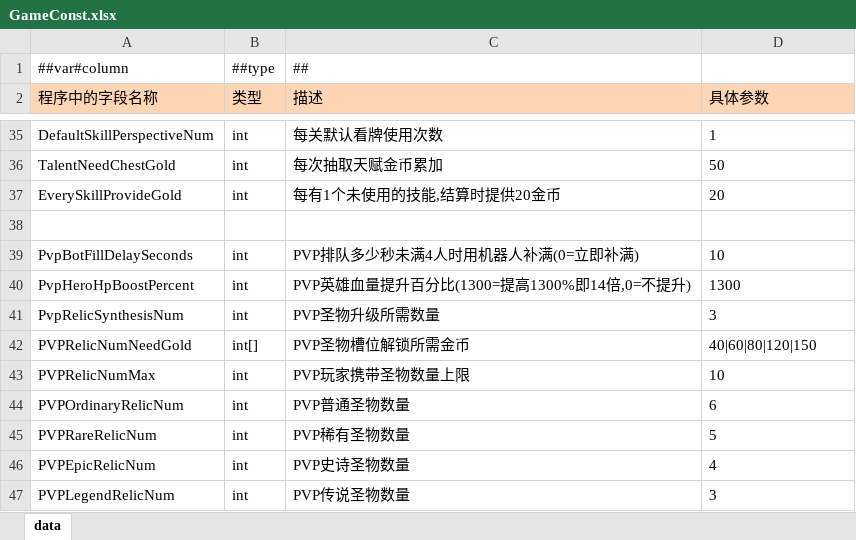
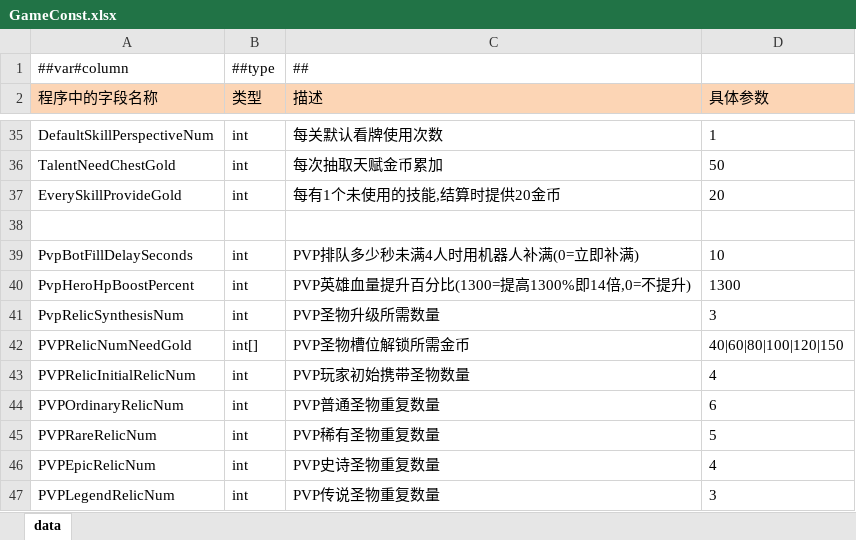
Before and after one commit to snakeazh/cardClient, an Excel workbook: Config/GameConst.xlsx, sheet data, drawn as a sheet; only a part is shown, gaps mark what is left out; values as stored, in another font and other column widths than the file's, no borders; removed rows and columns are numbered as before the commit, all else as after; the diff names each change by its address in the sheet, - before the commit and + after, or states it on an @@ line.

```diff
--- a/Config/GameConst.xlsx (sheet data)
+++ b/Config/GameConst.xlsx (sheet data)
-D42 (具体参数): 40|60|80|120|150
+D42 (具体参数): 40|60|80|100|120|150
-row 43: PVPRelicNumMax | int | PVP玩家携带圣物数量上限 | 10
+row 43: PVPRelicInitialRelicNum | int | PVP玩家初始携带圣物数量 | 4
-C44 (描述): PVP普通圣物数量
+C44 (描述): PVP普通圣物重复数量
-C45 (描述): PVP稀有圣物数量
+C45 (描述): PVP稀有圣物重复数量
-C46 (描述): PVP史诗圣物数量
+C46 (描述): PVP史诗圣物重复数量
-C47 (描述): PVP传说圣物数量
+C47 (描述): PVP传说圣物重复数量
```
Also changed, not shown: 2 other files.
